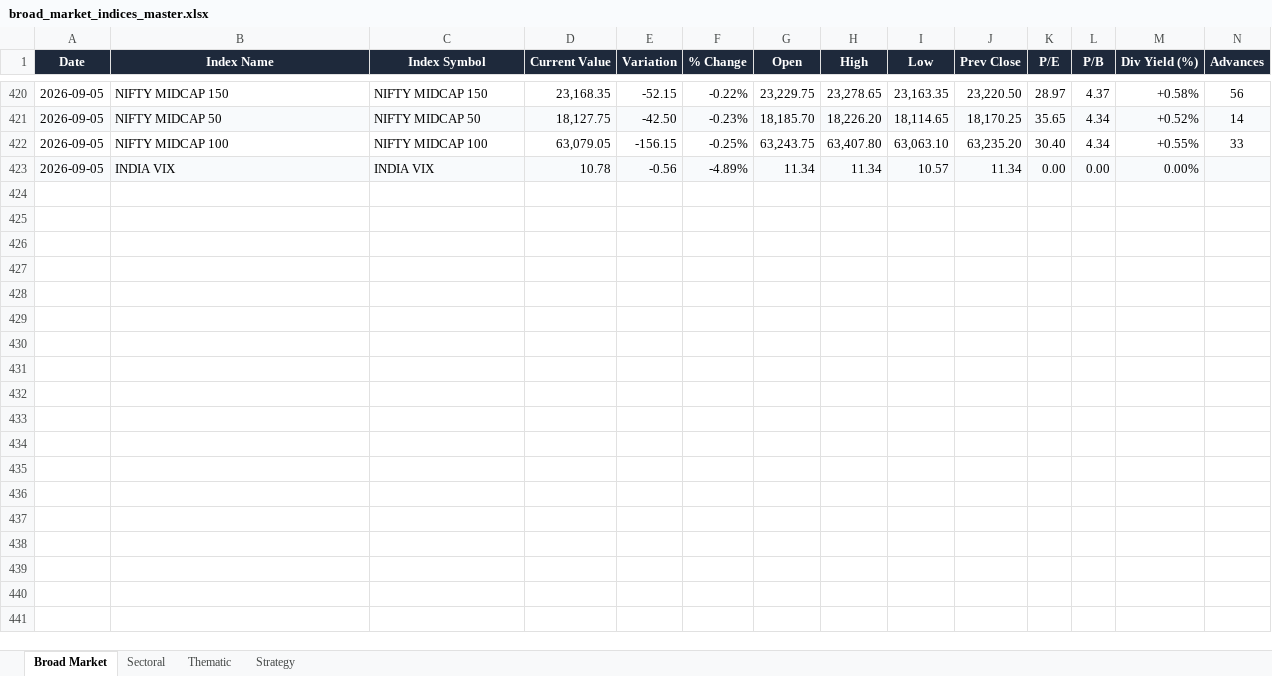
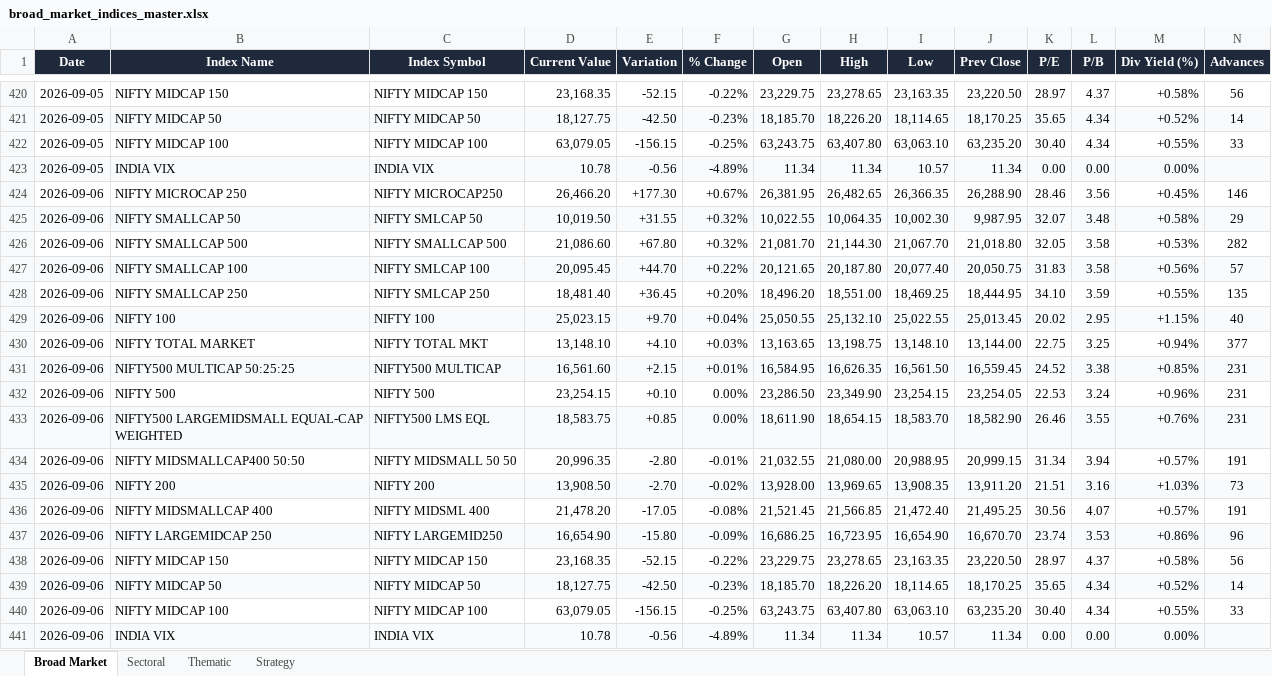
Before and after one commit to CMAtreya007/ShamAssociates, an Excel workbook: backend/exports/broad_market_indices_master.xlsx, sheet Broad Market, drawn as a sheet; only a part is shown, gaps mark what is left out; values as stored, in another font and other column widths than the file's, no borders; rows hold the shown columns only; the diff names each change by its address in the sheet, - before the commit and + after, or states it on an @@ line.

```diff
--- a/backend/exports/broad_market_indices_master.xlsx (sheet Broad Market)
+++ b/backend/exports/broad_market_indices_master.xlsx (sheet Broad Market)
+row 424: 2026-09-06 | NIFTY MICROCAP 250 | NIFTY MICROCAP250 | 26,466.20 | +177.30 | +0.67% | 26,381.95 | 26,482.65 | 26,366.35 | 26,288.90 | 28.46 | 3.56 | +0.45% | 146
+row 425: 2026-09-06 | NIFTY SMALLCAP 50 | NIFTY SMLCAP 50 | 10,019.50 | +31.55 | +0.32% | 10,022.55 | 10,064.35 | 10,002.30 | 9,987.95 | 32.07 | 3.48 | +0.58% | 29
+row 426: 2026-09-06 | NIFTY SMALLCAP 500 | NIFTY SMALLCAP 500 | 21,086.60 | +67.80 | +0.32% | 21,081.70 | 21,144.30 | 21,067.70 | 21,018.80 | 32.05 | 3.58 | +0.53% | 282
+row 427: 2026-09-06 | NIFTY SMALLCAP 100 | NIFTY SMLCAP 100 | 20,095.45 | +44.70 | +0.22% | 20,121.65 | 20,187.80 | 20,077.40 | 20,050.75 | 31.83 | 3.58 | +0.56% | 57
+row 428: 2026-09-06 | NIFTY SMALLCAP 250 | NIFTY SMLCAP 250 | 18,481.40 | +36.45 | +0.20% | 18,496.20 | 18,551.00 | 18,469.25 | 18,444.95 | 34.10 | 3.59 | +0.55% | 135
+row 429: 2026-09-06 | NIFTY 100 | NIFTY 100 | 25,023.15 | +9.70 | +0.04% | 25,050.55 | 25,132.10 | 25,022.55 | 25,013.45 | 20.02 | 2.95 | +1.15% | 40
+row 430: 2026-09-06 | NIFTY TOTAL MARKET | NIFTY TOTAL MKT | 13,148.10 | +4.10 | +0.03% | 13,163.65 | 13,198.75 | 13,148.10 | 13,144.00 | 22.75 | 3.25 | +0.94% | 377
+row 431: 2026-09-06 | NIFTY500 MULTICAP 50:25:25 | NIFTY500 MULTICAP | 16,561.60 | +2.15 | +0.01% | 16,584.95 | 16,626.35 | 16,561.50 | 16,559.45 | 24.52 | 3.38 | +0.85% | 231
+row 432: 2026-09-06 | NIFTY 500 | NIFTY 500 | 23,254.15 | +0.10 | 0.00% | 23,286.50 | 23,349.90 | 23,254.15 | 23,254.05 | 22.53 | 3.24 | +0.96% | 231
+row 433: 2026-09-06 | NIFTY500 LARGEMIDSMALL EQUAL-CAP WEIGHTED | NIFTY500 LMS EQL | 18,583.75 | +0.85 | 0.00% | 18,611.90 | 18,654.15 | 18,583.70 | 18,582.90 | 26.46 | 3.55 | +0.76% | 231
+row 434: 2026-09-06 | NIFTY MIDSMALLCAP400 50:50 | NIFTY MIDSMALL 50 50 | 20,996.35 | -2.80 | -0.01% | 21,032.55 | 21,080.00 | 20,988.95 | 20,999.15 | 31.34 | 3.94 | +0.57% | 191
+row 435: 2026-09-06 | NIFTY 200 | NIFTY 200 | 13,908.50 | -2.70 | -0.02% | 13,928.00 | 13,969.65 | 13,908.35 | 13,911.20 | 21.51 | 3.16 | +1.03% | 73
+row 436: 2026-09-06 | NIFTY MIDSMALLCAP 400 | NIFTY MIDSML 400 | 21,478.20 | -17.05 | -0.08% | 21,521.45 | 21,566.85 | 21,472.40 | 21,495.25 | 30.56 | 4.07 | +0.57% | 191
+row 437: 2026-09-06 | NIFTY LARGEMIDCAP 250 | NIFTY LARGEMID250 | 16,654.90 | -15.80 | -0.09% | 16,686.25 | 16,723.95 | 16,654.90 | 16,670.70 | 23.74 | 3.53 | +0.86% | 96
+row 438: 2026-09-06 | NIFTY MIDCAP 150 | NIFTY MIDCAP 150 | 23,168.35 | -52.15 | -0.22% | 23,229.75 | 23,278.65 | 23,163.35 | 23,220.50 | 28.97 | 4.37 | +0.58% | 56
+row 439: 2026-09-06 | NIFTY MIDCAP 50 | NIFTY MIDCAP 50 | 18,127.75 | -42.50 | -0.23% | 18,185.70 | 18,226.20 | 18,114.65 | 18,170.25 | 35.65 | 4.34 | +0.52% | 14
+row 440: 2026-09-06 | NIFTY MIDCAP 100 | NIFTY MIDCAP 100 | 63,079.05 | -156.15 | -0.25% | 63,243.75 | 63,407.80 | 63,063.10 | 63,235.20 | 30.40 | 4.34 | +0.55% | 33
+row 441: 2026-09-06 | INDIA VIX | INDIA VIX | 10.78 | -0.56 | -4.89% | 11.34 | 11.34 | 10.57 | 11.34 | 0.00 | 0.00 | 0.00%
```
Also changed, not shown: sheet Strategy, sheet Thematic, sheet Sectoral, backend/exports/2026-09-04/broad_market_indices_2026-09-04.xlsx, backend/exports/2026-09-04/nifty50_daily_2026-09-04.xlsx, 6 other files.
